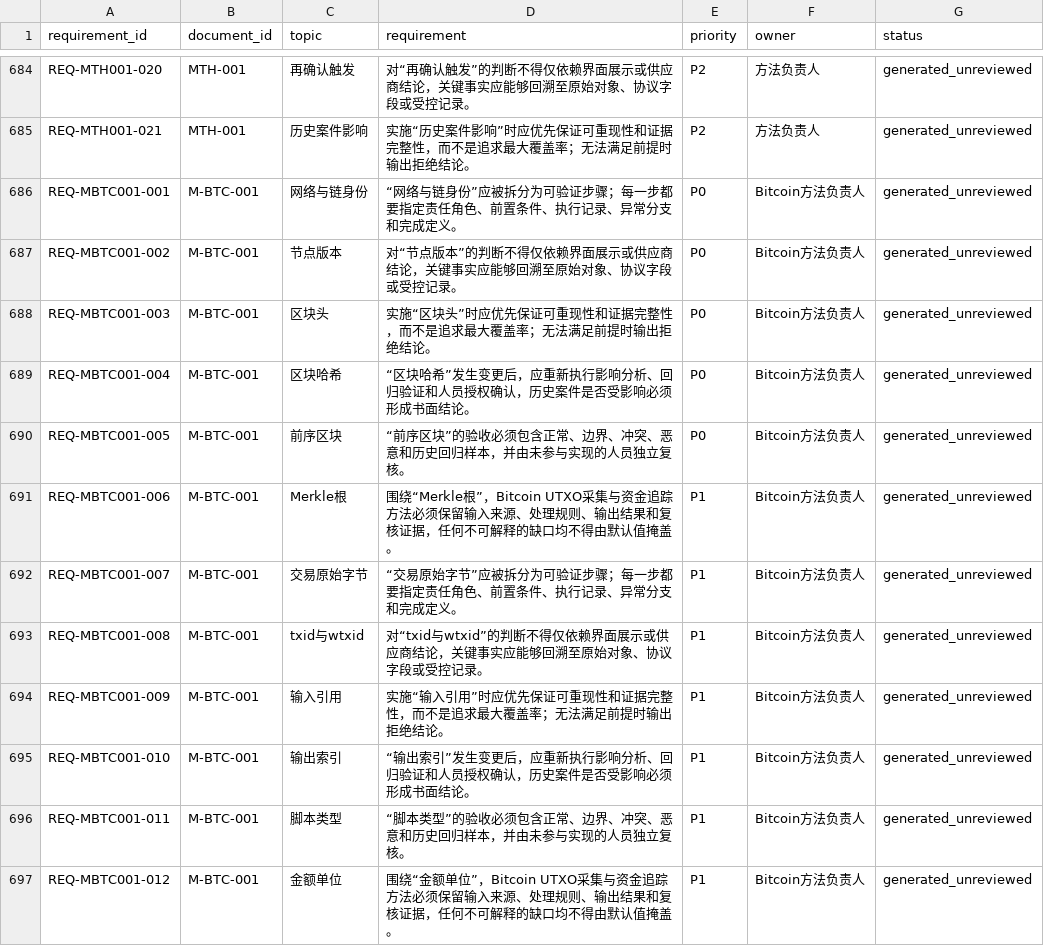
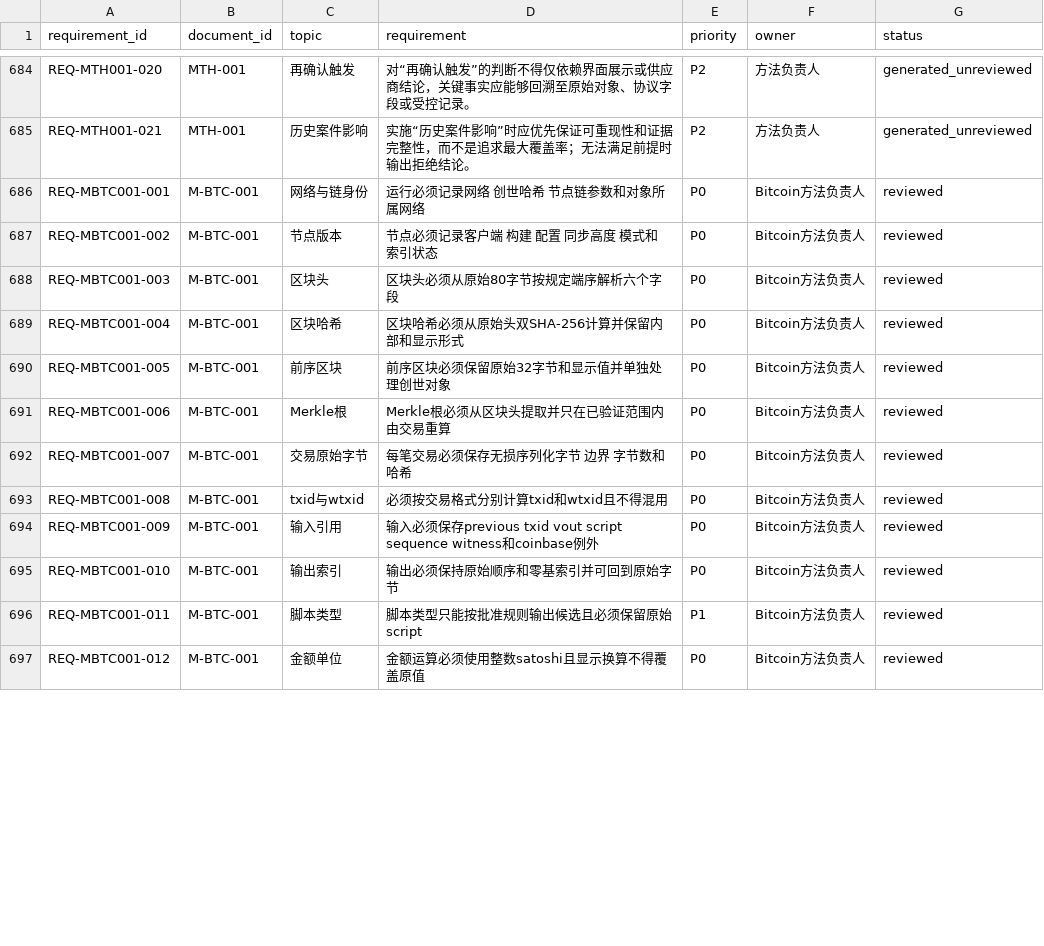
Before and after one commit to 24373054/FE-docx, a CSV file: catalogs/requirements.csv, drawn as a sheet; only a part is shown, gaps mark what is left out; the diff covers the shown part only.

Commit message:
docs: narrow and rebuild bitcoin method

```diff
--- a/catalogs/requirements.csv
+++ b/catalogs/requirements.csv
@@ -685,13 +685,13 @@ REQ-MTH001-020,MTH-001,再确认触发,对“再确认触发”的判断不得
 REQ-MTH001-021,MTH-001,历史案件影响,实施“历史案件影响”时应优先保证可重现性和证据完整性，而不是追求最大覆盖率；无法满足前提时输出拒绝结论。,P2,方法负责人,generated_unreviewed
-REQ-MBTC001-001,M-BTC-001,网络与链身份,“网络与链身份”应被拆分为可验证步骤；每一步都要指定责任角色、前置条件、执行记录、异常分支和完成定义。,P0,Bitcoin方法负责人,generated_unreviewed
-REQ-MBTC001-002,M-BTC-001,节点版本,对“节点版本”的判断不得仅依赖界面展示或供应商结论，关键事实应能够回溯至原始对象、协议字段或受控记录。,P0,Bitcoin方法负责人,generated_unreviewed
-REQ-MBTC001-003,M-BTC-001,区块头,实施“区块头”时应优先保证可重现性和证据完整性，而不是追求最大覆盖率；无法满足前提时输出拒绝结论。,P0,Bitcoin方法负责人,generated_unreviewed
-REQ-MBTC001-004,M-BTC-001,区块哈希,“区块哈希”发生变更后，应重新执行影响分析、回归验证和人员授权确认，历史案件是否受影响必须形成书面结论。,P0,Bitcoin方法负责人,generated_unreviewed
-REQ-MBTC001-005,M-BTC-001,前序区块,“前序区块”的验收必须包含正常、边界、冲突、恶意和历史回归样本，并由未参与实现的人员独立复核。,P0,Bitcoin方法负责人,generated_unreviewed
-REQ-MBTC001-006,M-BTC-001,Merkle根,围绕“Merkle根”，Bitcoin UTXO采集与资金追踪方法必须保留输入来源、处理规则、输出结果和复核证据，任何不可解释的缺口均不得由默认值掩盖。,P1,Bitcoin方法负责人,generated_unreviewed
-REQ-MBTC001-007,M-BTC-001,交易原始字节,“交易原始字节”应被拆分为可验证步骤；每一步都要指定责任角色、前置条件、执行记录、异常分支和完成定义。,P1,Bitcoin方法负责人,generated_unreviewed
-REQ-MBTC001-008,M-BTC-001,txid与wtxid,对“txid与wtxid”的判断不得仅依赖界面展示或供应商结论，关键事实应能够回溯至原始对象、协议字段或受控记录。,P1,Bitcoin方法负责人,generated_unreviewed
-REQ-MBTC001-009,M-BTC-001,输入引用,实施“输入引用”时应优先保证可重现性和证据完整性，而不是追求最大覆盖率；无法满足前提时输出拒绝结论。,P1,Bitcoin方法负责人,generated_unreviewed
-REQ-MBTC001-010,M-BTC-001,输出索引,“输出索引”发生变更后，应重新执行影响分析、回归验证和人员授权确认，历史案件是否受影响必须形成书面结论。,P1,Bitcoin方法负责人,generated_unreviewed
-REQ-MBTC001-011,M-BTC-001,脚本类型,“脚本类型”的验收必须包含正常、边界、冲突、恶意和历史回归样本，并由未参与实现的人员独立复核。,P1,Bitcoin方法负责人,generated_unreviewed
-REQ-MBTC001-012,M-BTC-001,金额单位,围绕“金额单位”，Bitcoin UTXO采集与资金追踪方法必须保留输入来源、处理规则、输出结果和复核证据，任何不可解释的缺口均不得由默认值掩盖。,P1,Bitcoin方法负责人,generated_unreviewed
+REQ-MBTC001-001,M-BTC-001,网络与链身份,运行必须记录网络 创世哈希 节点链参数和对象所属网络,P0,Bitcoin方法负责人,reviewed
+REQ-MBTC001-002,M-BTC-001,节点版本,节点必须记录客户端 构建 配置 同步高度 模式和索引状态,P0,Bitcoin方法负责人,reviewed
+REQ-MBTC001-003,M-BTC-001,区块头,区块头必须从原始80字节按规定端序解析六个字段,P0,Bitcoin方法负责人,reviewed
+REQ-MBTC001-004,M-BTC-001,区块哈希,区块哈希必须从原始头双SHA-256计算并保留内部和显示形式,P0,Bitcoin方法负责人,reviewed
+REQ-MBTC001-005,M-BTC-001,前序区块,前序区块必须保留原始32字节和显示值并单独处理创世对象,P0,Bitcoin方法负责人,reviewed
+REQ-MBTC001-006,M-BTC-001,Merkle根,Merkle根必须从区块头提取并只在已验证范围内由交易重算,P0,Bitcoin方法负责人,reviewed
+REQ-MBTC001-007,M-BTC-001,交易原始字节,每笔交易必须保存无损序列化字节 边界 字节数和哈希,P0,Bitcoin方法负责人,reviewed
+REQ-MBTC001-008,M-BTC-001,txid与wtxid,必须按交易格式分别计算txid和wtxid且不得混用,P0,Bitcoin方法负责人,reviewed
+REQ-MBTC001-009,M-BTC-001,输入引用,输入必须保存previous txid vout script sequence witness和coinbase例外,P0,Bitcoin方法负责人,reviewed
+REQ-MBTC001-010,M-BTC-001,输出索引,输出必须保持原始顺序和零基索引并可回到原始字节,P0,Bitcoin方法负责人,reviewed
+REQ-MBTC001-011,M-BTC-001,脚本类型,脚本类型只能按批准规则输出候选且必须保留原始script,P1,Bitcoin方法负责人,reviewed
+REQ-MBTC001-012,M-BTC-001,金额单位,金额运算必须使用整数satoshi且显示换算不得覆盖原值,P0,Bitcoin方法负责人,reviewed
```
Also changed, not shown: 33 edited cells elsewhere in this file, catalogs/tests.csv, 2 other files.
